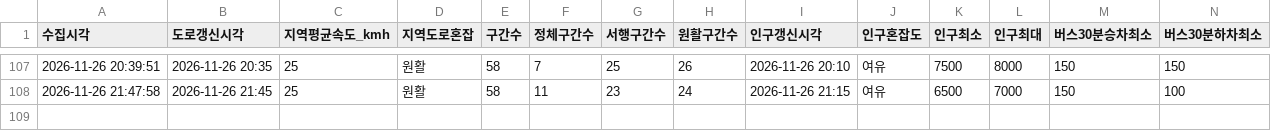
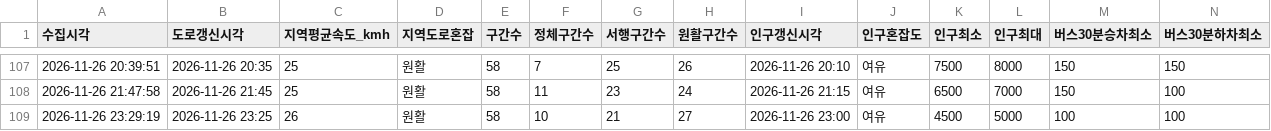
Before and after one commit to emma990622-lgtm/olpark-collector, a CSV file: data/hourly/summary_2026-11.csv, drawn as a sheet; only a part is shown, gaps mark what is left out; rows hold the shown columns only; the diff names each change by its address in the sheet, - before the commit and + after, or states it on an @@ line.

```diff
--- a/data/hourly/summary_2026-11.csv
+++ b/data/hourly/summary_2026-11.csv
+row 109: 2026-11-26 23:29:19 | 2026-11-26 23:25 | 26 | 원활 | 58 | 10 | 21 | 27 | 2026-11-26 23:00 | 여유 | 4500 | 5000 | 100 | 100
```
Also changed, not shown: data/hourly/ppltn_fcst_2026-11.csv.
